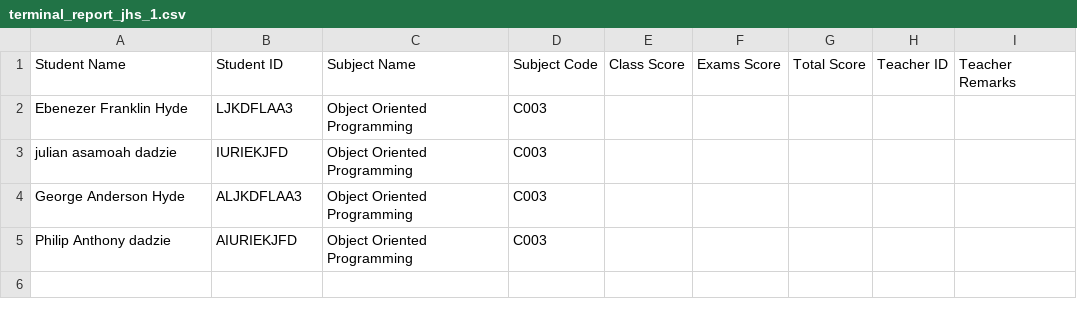
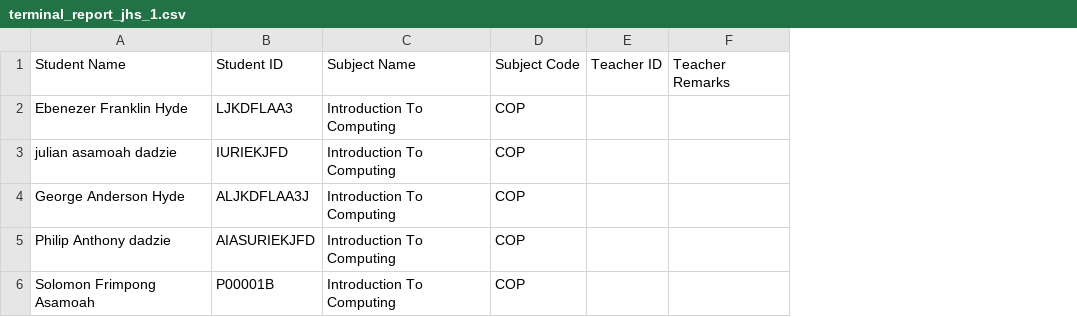
Before and after one commit to testingmic/SchoolManager, a CSV file: assets/uploads/TLIS0000001/temp/terminal_report_jhs_1.csv, drawn as a sheet; removed rows and columns are numbered as before the commit, all else as after; the diff names each change by its address in the sheet, - before the commit and + after, or states it on an @@ line.

```diff
--- a/assets/uploads/TLIS0000001/temp/terminal_report_jhs_1.csv
+++ b/assets/uploads/TLIS0000001/temp/terminal_report_jhs_1.csv
-column C, rows 1-5: Subject Name | Object Oriented Programming | Object Oriented Programming | Object Oriented Programming | Object Oriented Programming
-column D, rows 1-5: Subject Code | C003 | C003 | C003 | C003
-column E, row 1: Class Score
-column F, row 1: Exams Score
-column G, row 1: Total Score
+column C, rows 1-5: Subject Name | Introduction To Computing | Introduction To Computing | Introduction To Computing | Introduction To Computing
+column D, rows 1-5: Subject Code | COP | COP | COP | COP
-B4: ALJKDFLAA3
+B4: ALJKDFLAA3J
-B5: AIURIEKJFD
+B5: AIASURIEKJFD
+row 6: Solomon Frimpong Asamoah | P00001B | Introduction To Computing | COP
```
Also changed, not shown: 13 other files.
